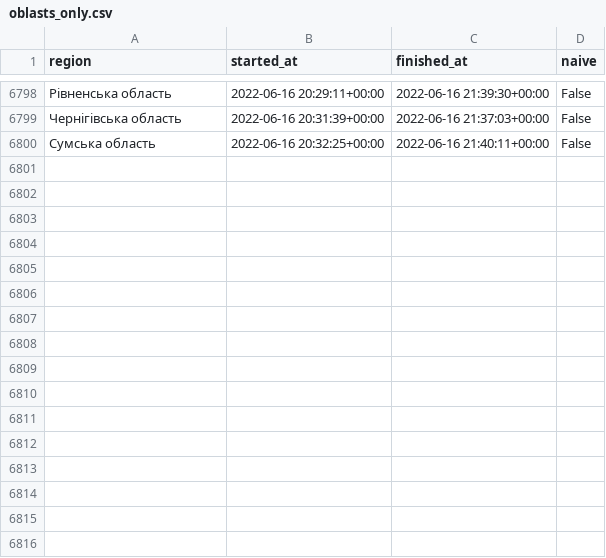
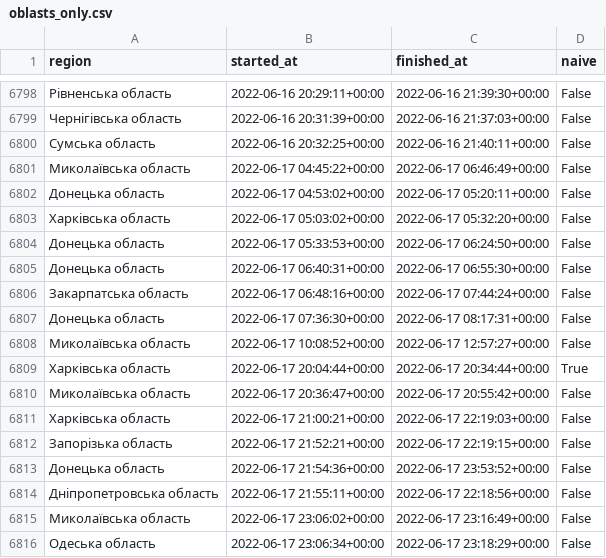
Before and after one commit to Vadimkin/ukrainian-air-raid-sirens-dataset, a CSV file: datasets/oblasts_only.csv, drawn as a sheet; only a part is shown, gaps mark what is left out; the diff names each change by its address in the sheet, - before the commit and + after, or states it on an @@ line.

```diff
--- a/datasets/oblasts_only.csv
+++ b/datasets/oblasts_only.csv
+row 6801: Миколаївська область | 2022-06-17 04:45:22+00:00 | 2022-06-17 06:46:49+00:00 | False
+row 6802: Донецька область | 2022-06-17 04:53:02+00:00 | 2022-06-17 05:20:11+00:00 | False
+row 6803: Харківська область | 2022-06-17 05:03:02+00:00 | 2022-06-17 05:32:20+00:00 | False
+row 6804: Донецька область | 2022-06-17 05:33:53+00:00 | 2022-06-17 06:24:50+00:00 | False
+row 6805: Донецька область | 2022-06-17 06:40:31+00:00 | 2022-06-17 06:55:30+00:00 | False
+row 6806: Закарпатська область | 2022-06-17 06:48:16+00:00 | 2022-06-17 07:44:24+00:00 | False
+row 6807: Донецька область | 2022-06-17 07:36:30+00:00 | 2022-06-17 08:17:31+00:00 | False
+row 6808: Миколаївська область | 2022-06-17 10:08:52+00:00 | 2022-06-17 12:57:27+00:00 | False
+row 6809: Харківська область | 2022-06-17 20:04:44+00:00 | 2022-06-17 20:34:44+00:00 | True
+row 6810: Миколаївська область | 2022-06-17 20:36:47+00:00 | 2022-06-17 20:55:42+00:00 | False
+row 6811: Харківська область | 2022-06-17 21:00:21+00:00 | 2022-06-17 22:19:03+00:00 | False
+row 6812: Запорізька область | 2022-06-17 21:52:21+00:00 | 2022-06-17 22:19:15+00:00 | False
+row 6813: Донецька область | 2022-06-17 21:54:36+00:00 | 2022-06-17 23:53:52+00:00 | False
+row 6814: Дніпропетровська область | 2022-06-17 21:55:11+00:00 | 2022-06-17 22:18:56+00:00 | False
+row 6815: Миколаївська область | 2022-06-17 23:06:02+00:00 | 2022-06-17 23:16:49+00:00 | False
+row 6816: Одеська область | 2022-06-17 23:06:34+00:00 | 2022-06-17 23:18:29+00:00 | False
```
Also changed, not shown: datasets/full_data.csv.
